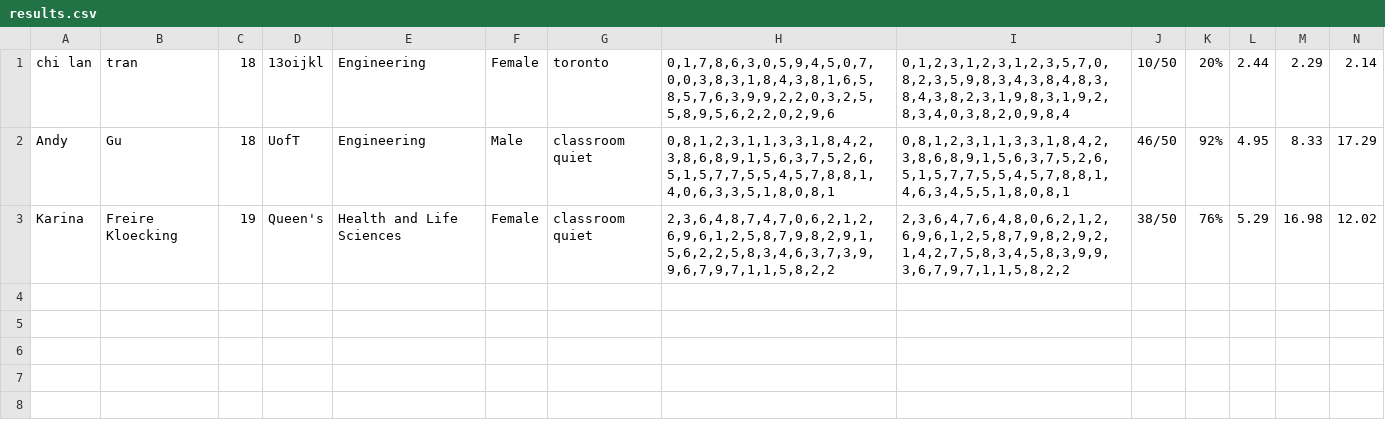
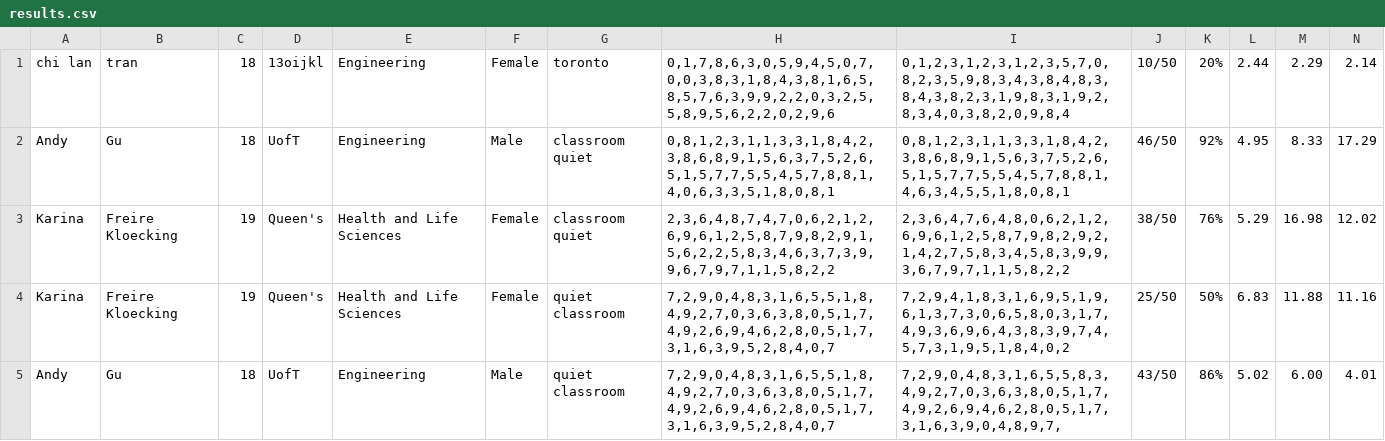
Before and after one commit to yyjemily/multiplication-game, a CSV file: backend/results.csv, drawn as a sheet; only a part is shown; rows hold the shown columns only; the diff names each change by its address in the sheet, - before the commit and + after, or states it on an @@ line.

```diff
--- a/backend/results.csv
+++ b/backend/results.csv
+row 4: Karina | Freire Kloecking | 19 | Queen's | Health and Life Sciences | Female | quiet classroom | 7,2,9,0,4,8,3,1,6,5,5,1,8,4,9,2,7,0,3,6,3,8,0,5,1,7,4,9,2,6,9,4,6,2,8,0,5,1,7,3,1,6,3,9,5,2,8,4,0,7 | 7,2,9,4,1,8,3,1,6,9,5,1,9,6,1,3,7,3,0,6,5,8,0,3,1,7,4,9,3,6,9,6,4,3,8,3,9,7,4,5,7,3,1,9,5,1,8,4,0,2 | 25/50 | 50% | 6.83 | 11.88 | 11.16
+row 5: Andy | Gu | 18 | UofT | Engineering | Male | quiet classroom | 7,2,9,0,4,8,3,1,6,5,5,1,8,4,9,2,7,0,3,6,3,8,0,5,1,7,4,9,2,6,9,4,6,2,8,0,5,1,7,3,1,6,3,9,5,2,8,4,0,7 | 7,2,9,0,4,8,3,1,6,5,5,8,3,4,9,2,7,0,3,6,3,8,0,5,1,7,4,9,2,6,9,4,6,2,8,0,5,1,7,3,1,6,3,9,0,4,8,9,7, | 43/50 | 86% | 5.02 | 6.00 | 4.01
```
Also changed, not shown: 1 other file.
